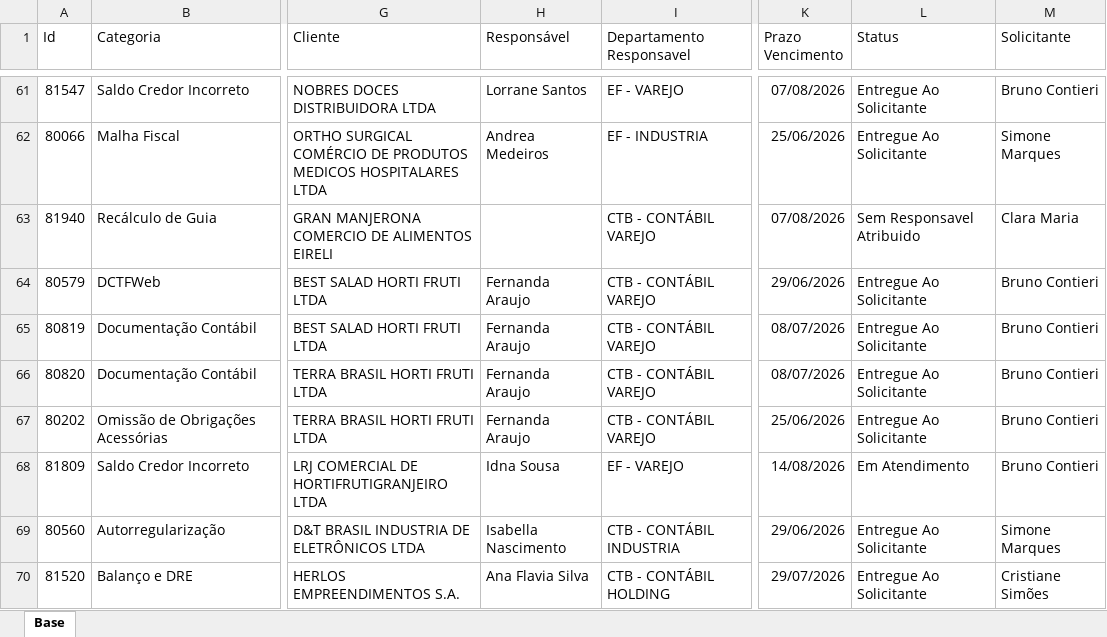
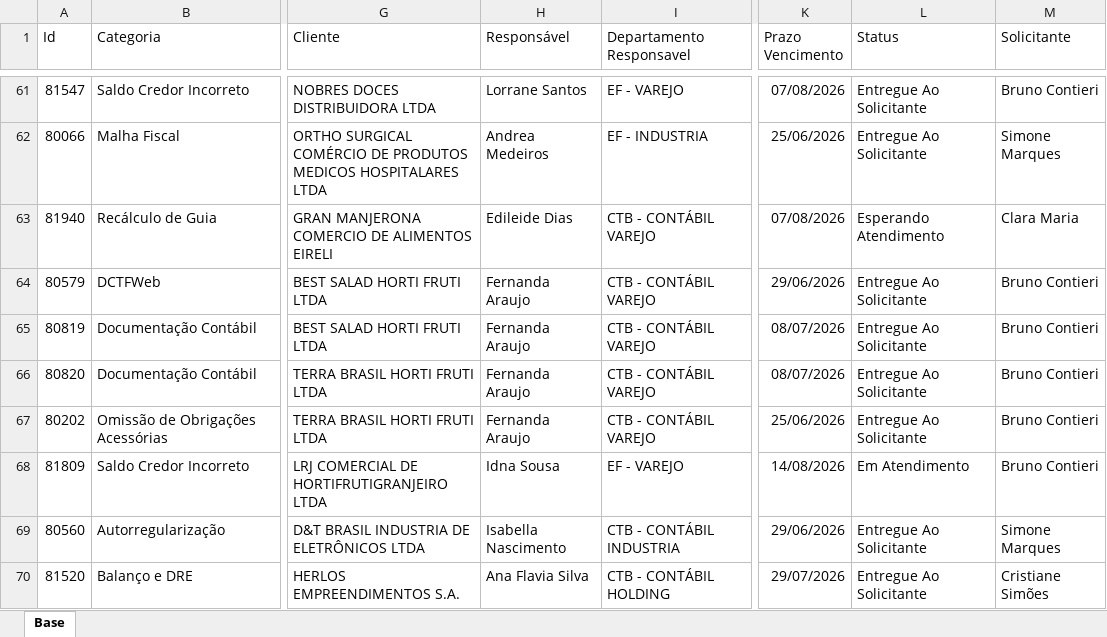
Before and after one commit to Controladoria-MG/Portal-dos-chamados, an Excel workbook: data/base.xlsx, sheet Base, drawn as a sheet; only a part is shown, gaps mark what is left out; values as stored, in another font and other column widths than the file's, no borders; table styles not drawn; the diff covers the shown part only; the diff names each change by its address in the sheet, - before the commit and + after, or states it on an @@ line.

```diff
--- a/data/base.xlsx (sheet Base)
+++ b/data/base.xlsx (sheet Base)
-H63 (Responsável): (empty)
+H63 (Responsável): Edileide Dias
-L63 (Status): Sem Responsavel Atribuido
+L63 (Status): Esperando Atendimento
```
Also changed, not shown: 7 added rows, 7 removed rows and 19 edited cells elsewhere in this sheet, 2 other files.
